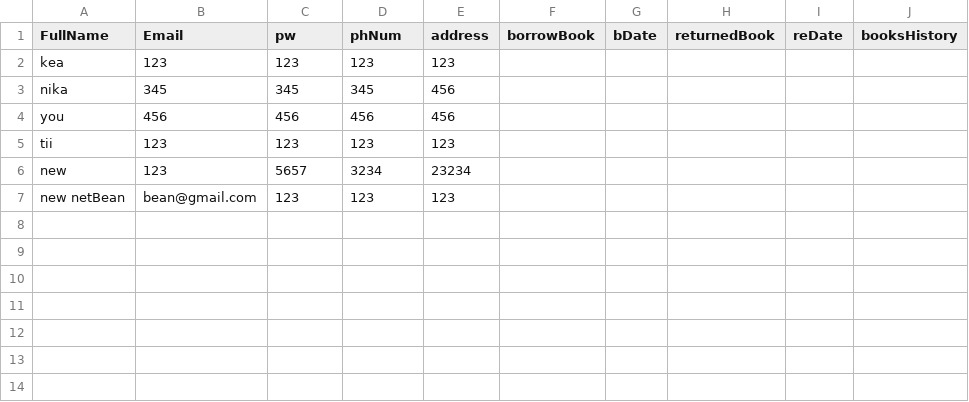
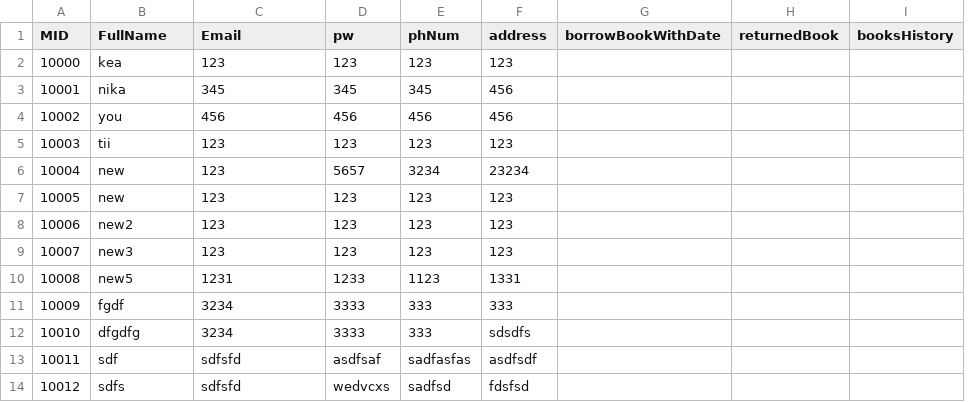
Before and after one commit to IPE-Project/LibraryMS, a CSV file: MemberDB.csv, drawn as a sheet; removed rows and columns are numbered as before the commit, all else as after; the diff names each change by its address in the sheet, - before the commit and + after, or states it on an @@ line.

Commit message:
Update MemberDB.csv

```diff
--- a/MemberDB.csv
+++ b/MemberDB.csv
+column A (MID), rows 2-7: 10000 | 10001 | 10002 | 10003 | 10004 | 10005
-column F (borrowBook), empty
-column G (bDate), empty
+column G (borrowBookWithDate), empty
-column I (reDate), empty
-B7 (FullName): new netBean
+B7 (FullName): new
-C7 (Email): bean@gmail.com
+C7 (Email): 123
+row 8: 10006 | new2 | 123 | 123 | 123 | 123
+row 9: 10007 | new3 | 123 | 123 | 123 | 123
+row 10: 10008 | new5 | 1231 | 1233 | 1123 | 1331
+row 11: 10009 | fgdf | 3234 | 3333 | 333 | 333
+row 12: 10010 | dfgdfg | 3234 | 3333 | 333 | sdsdfs
+row 13: 10011 | sdf | sdfsfd | asdfsaf | sadfasfas | asdfsdf
+row 14: 10012 | sdfs | sdfsfd | wedvcxs | sadfsd | fdsfsd
```
